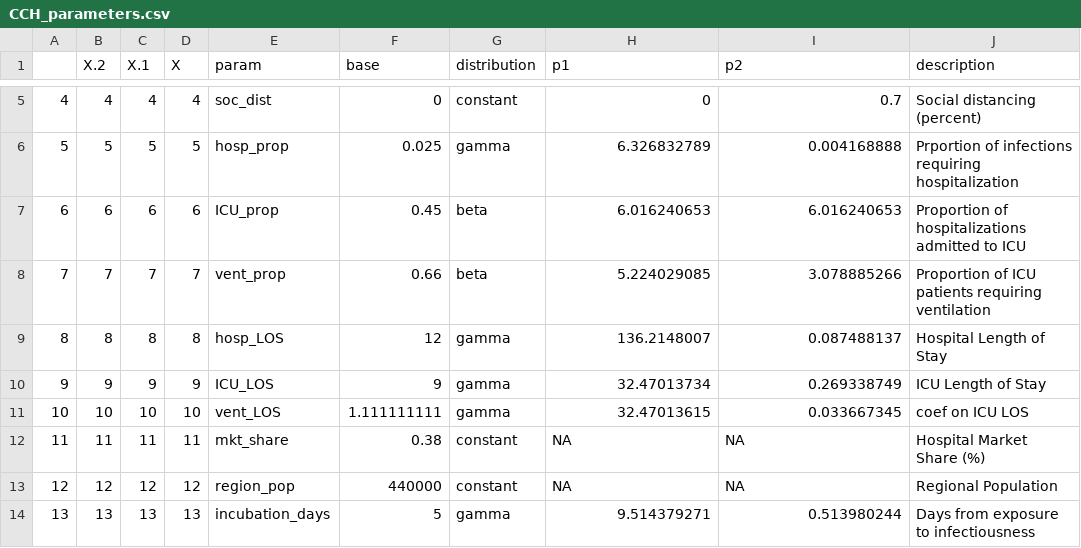
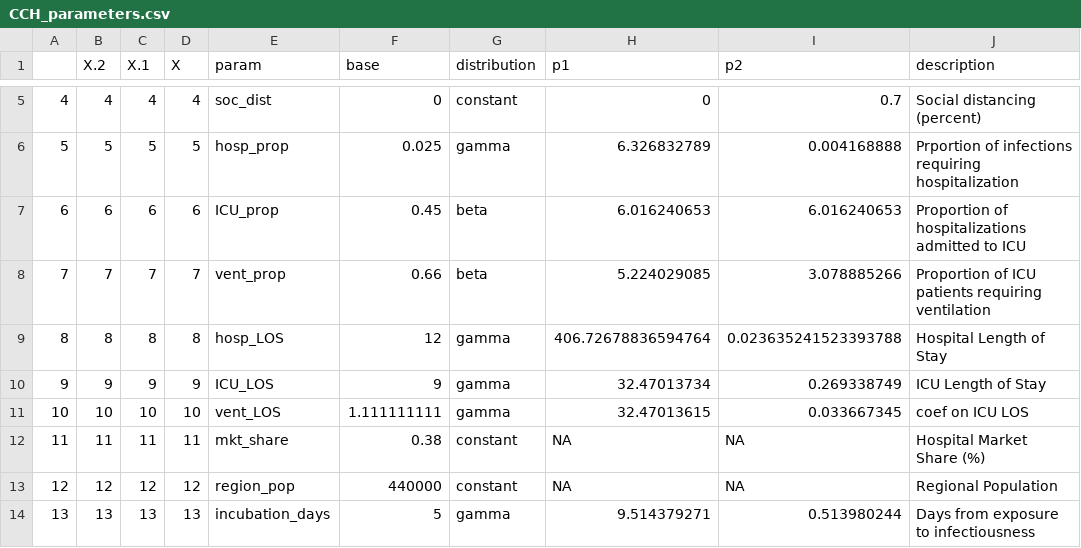
Before and after one commit to pennsignals/bayes-chime, a CSV file: data/CCH_parameters.csv, drawn as a sheet; only a part is shown, gaps mark what is left out.

Commit message:
Update CCH_parameters.csv

```diff
--- a/data/CCH_parameters.csv
+++ b/data/CCH_parameters.csv
@@ -8,3 +8,3 @@
 7,7,7,7,vent_prop,0.66,beta,5.224029085,3.078885266,Proportion of ICU patients requiring ventilation
-8,8,8,8,hosp_LOS,12,gamma,136.2148007,0.087488137,Hospital Length of Stay
+8,8,8,8,hosp_LOS,12,gamma,406.72678836594764,0.023635241523393788,Hospital Length of Stay
 9,9,9,9,ICU_LOS,9,gamma,32.47013734,0.269338749,ICU Length of Stay
```
